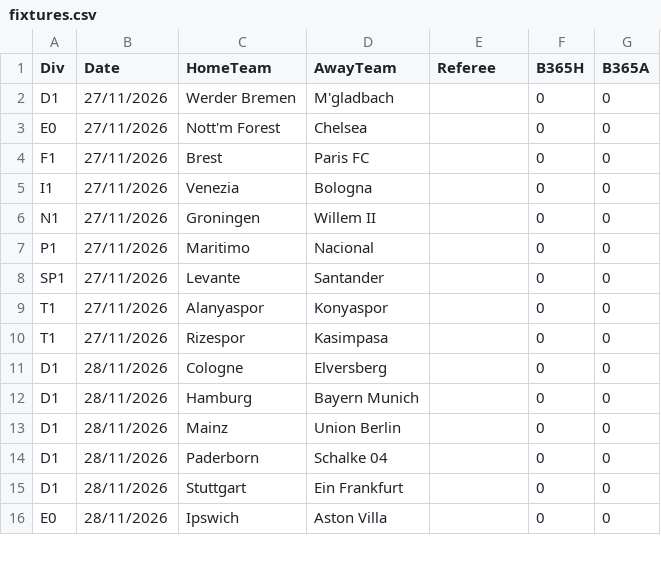
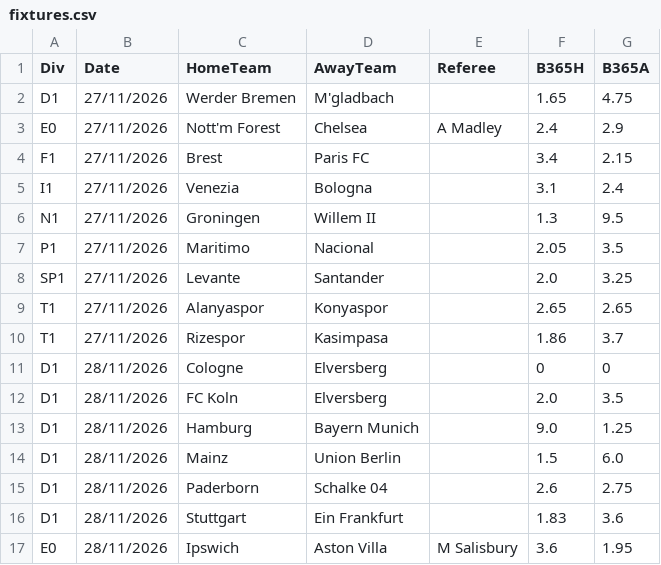
Before and after one commit to frankalayari-beep/card_app, a CSV file: data/fixtures.csv, drawn as a sheet; only a part is shown; the diff covers the shown part only.

```diff
--- a/data/fixtures.csv
+++ b/data/fixtures.csv
@@ -1,16 +1,17 @@
 Div,Date,HomeTeam,AwayTeam,Referee,B365H,B365A
-D1,27/11/2026,Werder Bremen,M'gladbach,,0,0
-E0,27/11/2026,Nott'm Forest,Chelsea,,0,0
-F1,27/11/2026,Brest,Paris FC,,0,0
-I1,27/11/2026,Venezia,Bologna,,0,0
-N1,27/11/2026,Groningen,Willem II,,0,0
-P1,27/11/2026,Maritimo,Nacional,,0,0
-SP1,27/11/2026,Levante,Santander,,0,0
-T1,27/11/2026,Alanyaspor,Konyaspor,,0,0
-T1,27/11/2026,Rizespor,Kasimpasa,,0,0
+D1,27/11/2026,Werder Bremen,M'gladbach,,1.65,4.75
+E0,27/11/2026,Nott'm Forest,Chelsea,A Madley,2.4,2.9
+F1,27/11/2026,Brest,Paris FC,,3.4,2.15
+I1,27/11/2026,Venezia,Bologna,,3.1,2.4
+N1,27/11/2026,Groningen,Willem II,,1.3,9.5
+P1,27/11/2026,Maritimo,Nacional,,2.05,3.5
+SP1,27/11/2026,Levante,Santander,,2.0,3.25
+T1,27/11/2026,Alanyaspor,Konyaspor,,2.65,2.65
+T1,27/11/2026,Rizespor,Kasimpasa,,1.86,3.7
 D1,28/11/2026,Cologne,Elversberg,,0,0
-D1,28/11/2026,Hamburg,Bayern Munich,,0,0
-D1,28/11/2026,Mainz,Union Berlin,,0,0
-D1,28/11/2026,Paderborn,Schalke 04,,0,0
-D1,28/11/2026,Stuttgart,Ein Frankfurt,,0,0
-E0,28/11/2026,Ipswich,Aston Villa,,0,0
+D1,28/11/2026,FC Koln,Elversberg,,2.0,3.5
+D1,28/11/2026,Hamburg,Bayern Munich,,9.0,1.25
+D1,28/11/2026,Mainz,Union Berlin,,1.5,6.0
+D1,28/11/2026,Paderborn,Schalke 04,,2.6,2.75
+D1,28/11/2026,Stuttgart,Ein Frankfurt,,1.83,3.6
+E0,28/11/2026,Ipswich,Aston Villa,M Salisbury,3.6,1.95
```
Also changed, not shown: 3 added rows and 136 edited cells elsewhere in this file, 1 other file.
